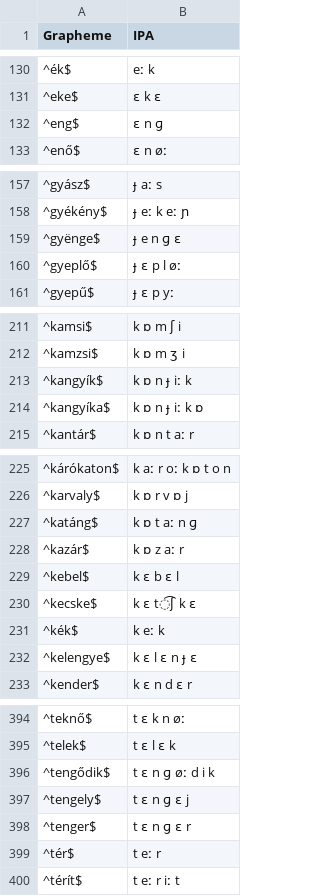
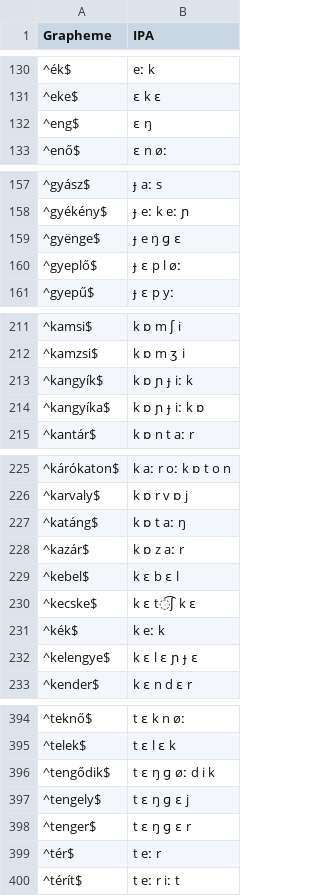
Before and after one commit to LoanpyDataHub/ronataswestoldturkic, a TSV file: etc/orthography/H.tsv, drawn as a sheet; only a part is shown, gaps mark what is left out; the diff covers the shown part only.

```diff
--- a/etc/orthography/H.tsv
+++ b/etc/orthography/H.tsv
@@ -131,3 +131,3 @@ Grapheme	IPA
 ^eke$	ɛ k ɛ
-^eng$	ɛ n ɡ
+^eng$	ɛ ŋ
 ^enő$	ɛ n øː
@@ -158,3 +158,3 @@ Grapheme	IPA
 ^gyékény$	ɟ eː k eː ɲ
-^gyënge$	ɟ e n ɡ ɛ
+^gyënge$	ɟ e ŋ ɡ ɛ
 ^gyeplő$	ɟ ɛ p l øː
@@ -212,4 +212,4 @@ Grapheme	IPA
 ^kamzsi$	k ɒ m ʒ i
-^kangyík$	k ɒ n ɟ iː k
-^kangyíka$	k ɒ n ɟ iː k ɒ
+^kangyík$	k ɒ ɲ ɟ iː k
+^kangyíka$	k ɒ ɲ ɟ iː k ɒ
 ^kantár$	k ɒ n t aː r
@@ -226,3 +226,3 @@ Grapheme	IPA
 ^karvaly$	k ɒ r v ɒ j
-^katáng$	k ɒ t aː n ɡ
+^katáng$	k ɒ t aː ŋ
 ^kazár$	k ɒ z aː r
@@ -231,3 +231,3 @@ Grapheme	IPA
 ^kék$	k eː k
-^kelengye$	k ɛ l ɛ n ɟ ɛ
+^kelengye$	k ɛ l ɛ ɲ ɟ ɛ
 ^kender$	k ɛ n d ɛ r
@@ -395,5 +395,5 @@ Grapheme	IPA
 ^telek$	t ɛ l ɛ k
-^tengődik$	t ɛ n ɡ øː d i k
-^tengely$	t ɛ n ɡ ɛ j
-^tenger$	t ɛ n ɡ ɛ r
+^tengődik$	t ɛ ŋ ɡ øː d i k
+^tengely$	t ɛ ŋ ɡ ɛ j
+^tenger$	t ɛ ŋ ɡ ɛ r
 ^tér$	t eː r
```
Also changed, not shown: 4 edited cells elsewhere in this file, cldf/cognates.csv, edictor/WOT2EAHedicted.tsv, 31 other files.
